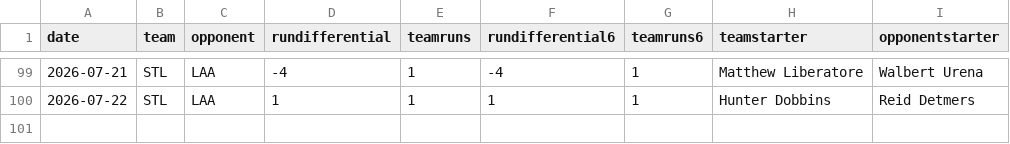
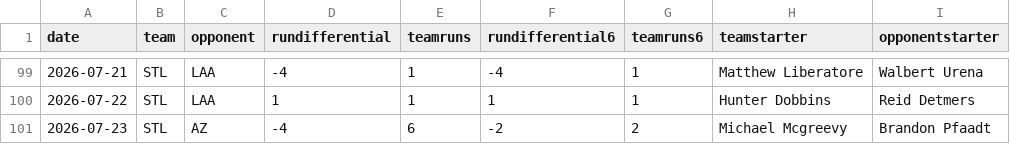
Before and after one commit to fantasy-toolz/mlb-predictions, a CSV file: data/2026/teams/STL.csv, drawn as a sheet; only a part is shown, gaps mark what is left out.

```diff
--- a/data/2026/teams/STL.csv
+++ b/data/2026/teams/STL.csv
@@ -100 +100,2 @@ date,team,opponent,rundifferential,teamruns,rundifferential6,teamruns6,teamstart
 2026-07-22,STL,LAA,1,1,1,1,Hunter Dobbins,Reid Detmers
+2026-07-23,STL,AZ,-4,6,-2,2,Michael Mcgreevy,Brandon Pfaadt
```
Also changed, not shown: data/2026/teams/AZ.csv, data/2026/teams/CLE.csv, 11 other files.
